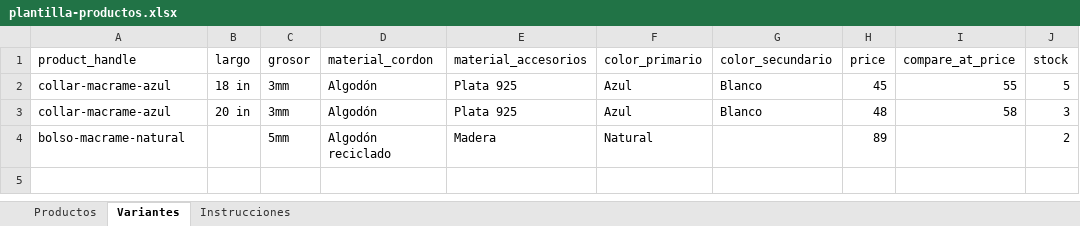
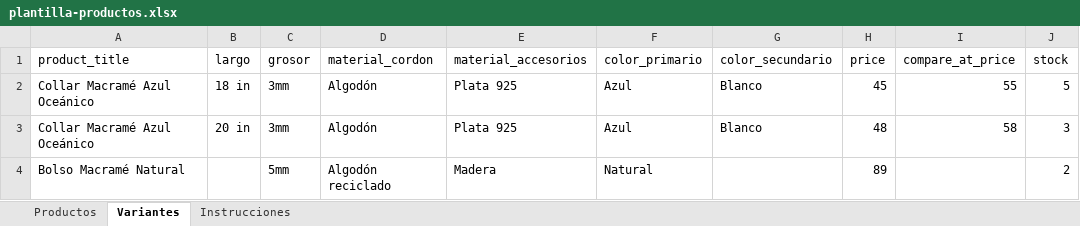
Before and after one commit to mperedwa/son-de-nudos, an Excel workbook: templates/plantilla-productos.xlsx, sheet Variantes, drawn as a sheet; only a part is shown; values as stored, in another font and other column widths than the file's, no borders; the diff names each change by its address in the sheet, - before the commit and + after, or states it on an @@ line.

```diff
--- a/templates/plantilla-productos.xlsx (sheet Variantes)
+++ b/templates/plantilla-productos.xlsx (sheet Variantes)
-A1: product_handle
+A1: product_title
-A2:A3 (product_title): collar-macrame-azul
+A2:A3 (product_title): Collar Macramé Azul Oceánico
-A4 (product_title): bolso-macrame-natural
+A4 (product_title): Bolso Macramé Natural
```
Also changed, not shown: sheet Instrucciones, sheet Productos, 4 other files.
